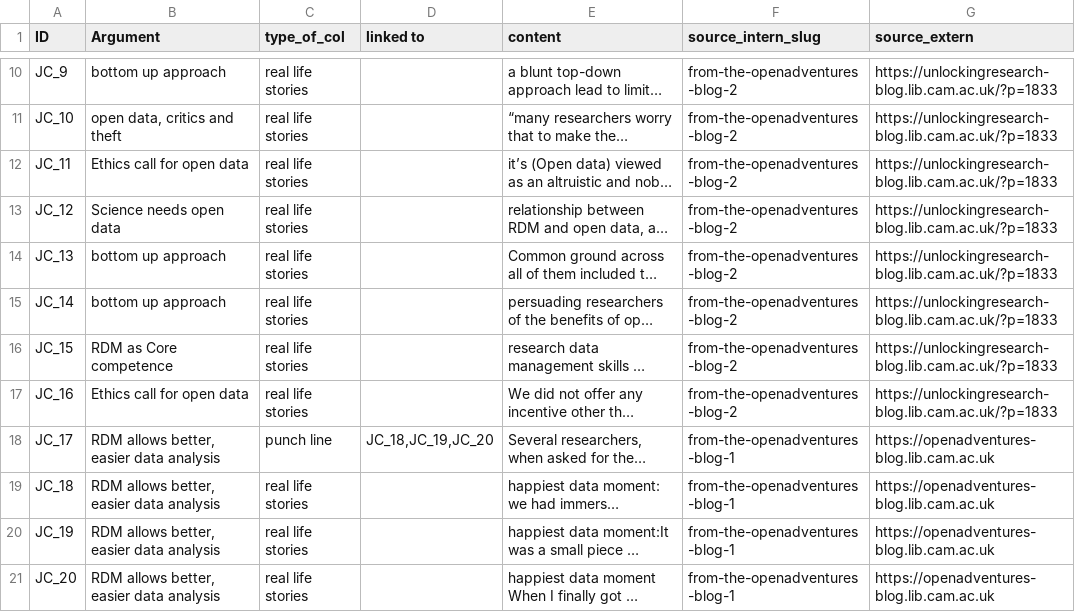
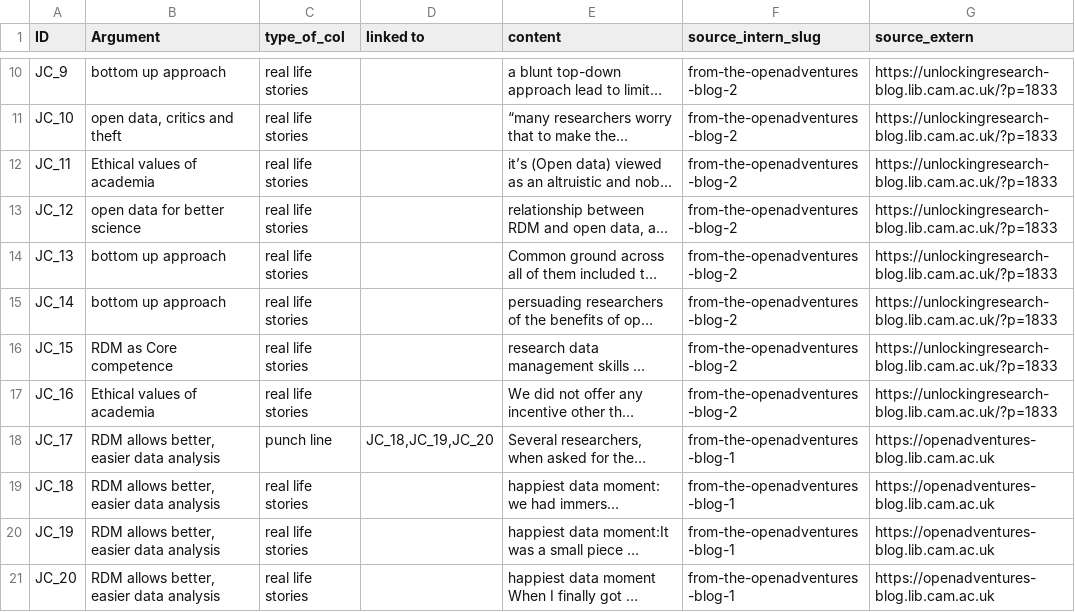
Before and after one commit to open-science-promoters/RDM-promotion, a CSV file: website_build/static/material/CC0/argument_analysis.csv, drawn as a sheet; only a part is shown, gaps mark what is left out; long unchanged cells end in …; the diff covers the shown part only; the diff names each change by its address in the sheet, - before the commit and + after, or states it on an @@ line.

Commit message:
update analysis

```diff
--- a/website_build/static/material/CC0/argument_analysis.csv
+++ b/website_build/static/material/CC0/argument_analysis.csv
-B12 (Argument): Ethics call for open data
+B12 (Argument): Ethical values of academia
-B13 (Argument): Science needs open data
+B13 (Argument): open data for better science
-B17 (Argument): Ethics call for open data
+B17 (Argument): Ethical values of academia
```
Also changed, not shown: 8 edited cells elsewhere in this file, 16 other files.
